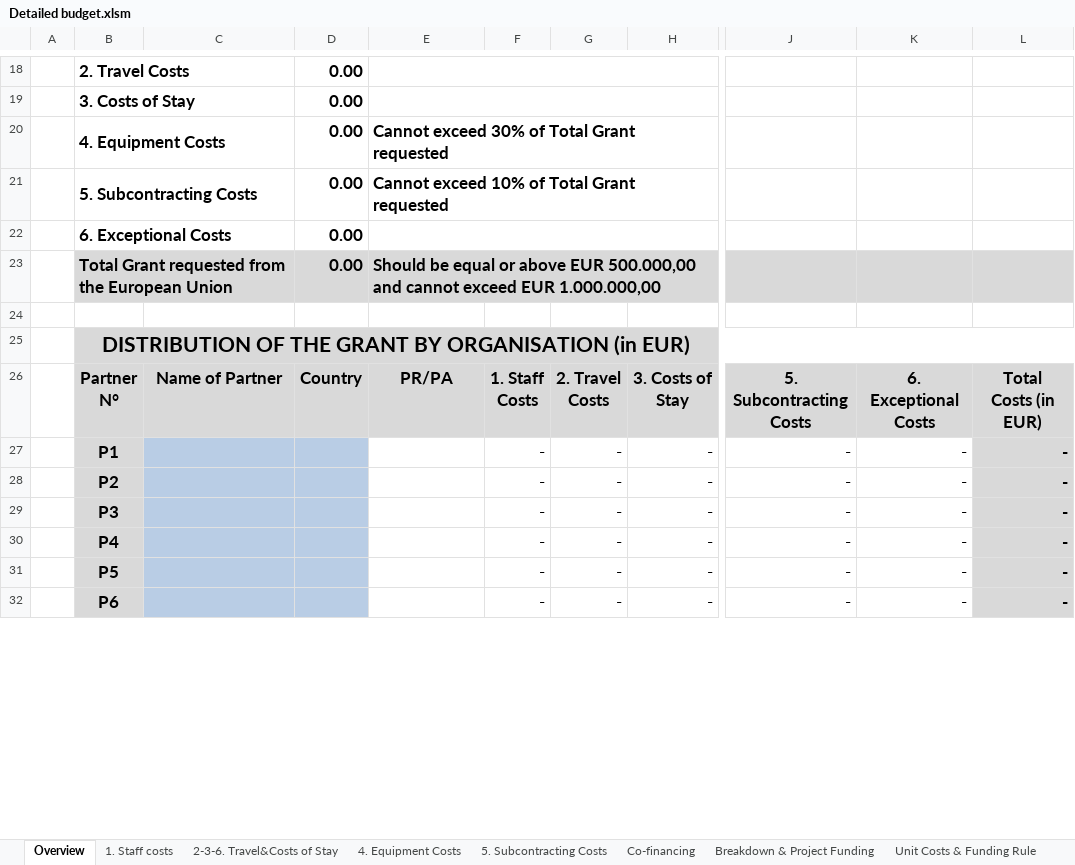
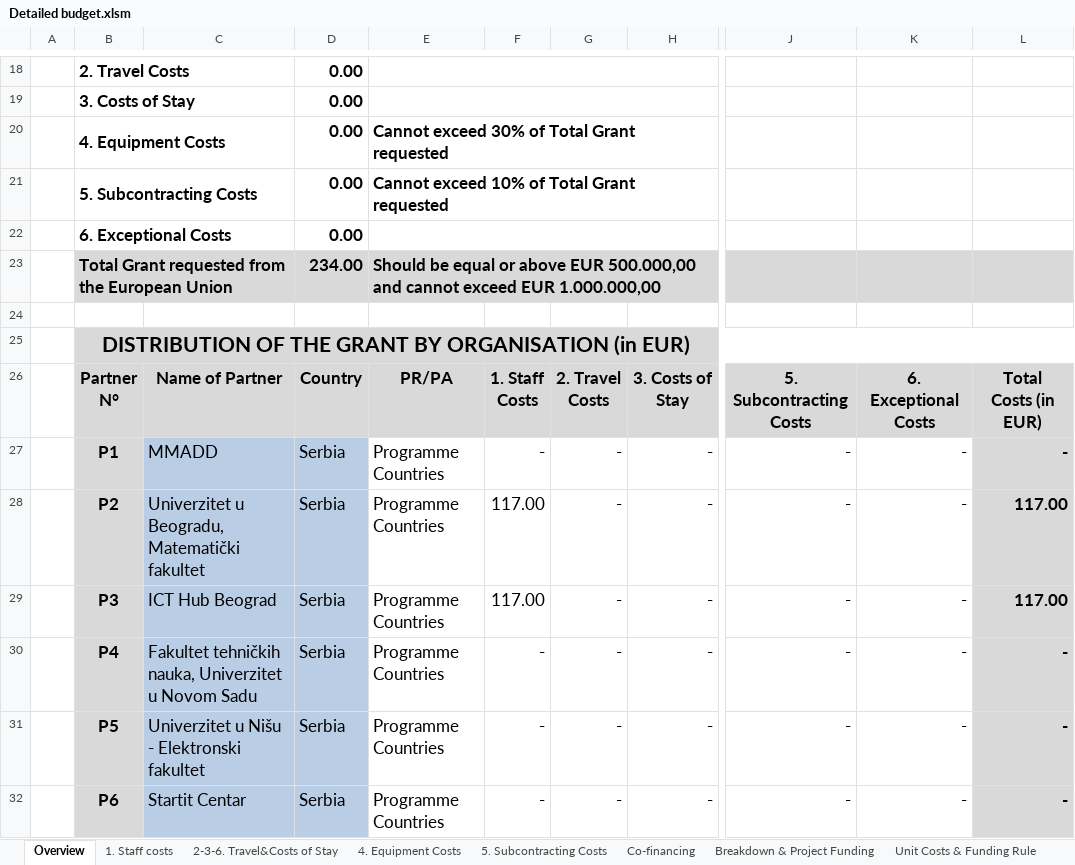
Before and after one commit to d3n1sd/mmadd, an Excel workbook: Detailed budget.xlsm, sheet Overview, drawn as a sheet; only a part is shown, gaps mark what is left out; values as stored, in another font and other column widths than the file's, no borders; charts and pictures and conditional formats not drawn; the diff covers the shown part only; the diff names each change by its address in the sheet, - before the commit and + after, or states it on an @@ line.

```diff
--- a/Detailed budget.xlsm (sheet Overview)
+++ b/Detailed budget.xlsm (sheet Overview)
-D23: 0.00
+D23: 234.00
-C27: (empty)
+C27: MMADD
-D27:D32: (empty)
+D27:D32: Serbia
-E27:E32: (empty)
+E27:E32: Programme Countries
-C28: (empty)
+C28: Univerzitet u Beogradu, Matematički fakultet
-F28:F29: -
+F28:F29: 117.00
-L28:L29: -
+L28:L29: 117.00
-C29: (empty)
+C29: ICT Hub Beograd
-C30: (empty)
+C30: Fakultet tehničkih nauka, Univerzitet u Novom Sadu
-C31: (empty)
+C31: Univerzitet u Nišu - Elektronski fakultet
-C32: (empty)
+C32: Startit Centar
```
Also changed, not shown: 36 edited cells elsewhere in this sheet, sheet 1. Staff costs, sheet Breakdown & Project Funding, charts or pictures, 2 other files.
